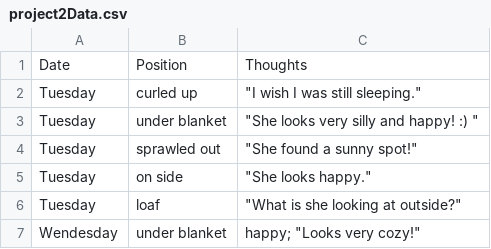
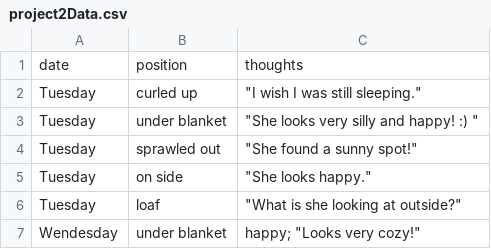
Before and after one commit to Michelle-Lytle/CMPM35-project2, a CSV file: project2Data.csv, drawn as a sheet; only a part is shown; removed rows and columns are numbered as before the commit, all else as after; the diff names each change by its address in the sheet, - before the commit and + after, or states it on an @@ line.

```diff
--- a/project2Data.csv
+++ b/project2Data.csv
-row 1: Date | Position | Thoughts
+row 1: date | position | thoughts
```
Also changed, not shown: 2 other files.
